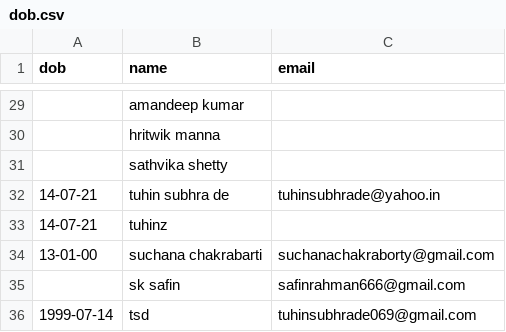
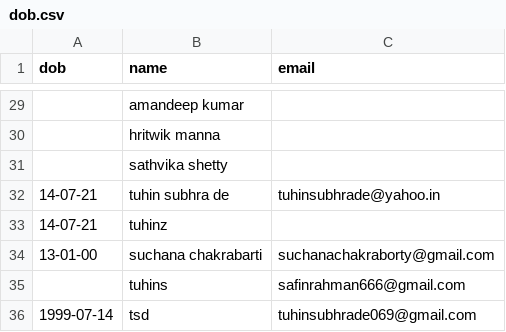
Before and after one commit to Gituhin/Friends-Data, a CSV file: dob.csv, drawn as a sheet; only a part is shown, gaps mark what is left out.

Commit message:
Commit by tuhins

```diff
--- a/dob.csv
+++ b/dob.csv
@@ -34,3 +34,3 @@ dob,name,email
 13-01-00,suchana chakrabarti,suchanachakraborty@gmail.com
-,sk safin,safinrahman666@gmail.com
+,tuhins,safinrahman666@gmail.com
 1999-07-14,tsd,tuhinsubhrade069@gmail.com
```
